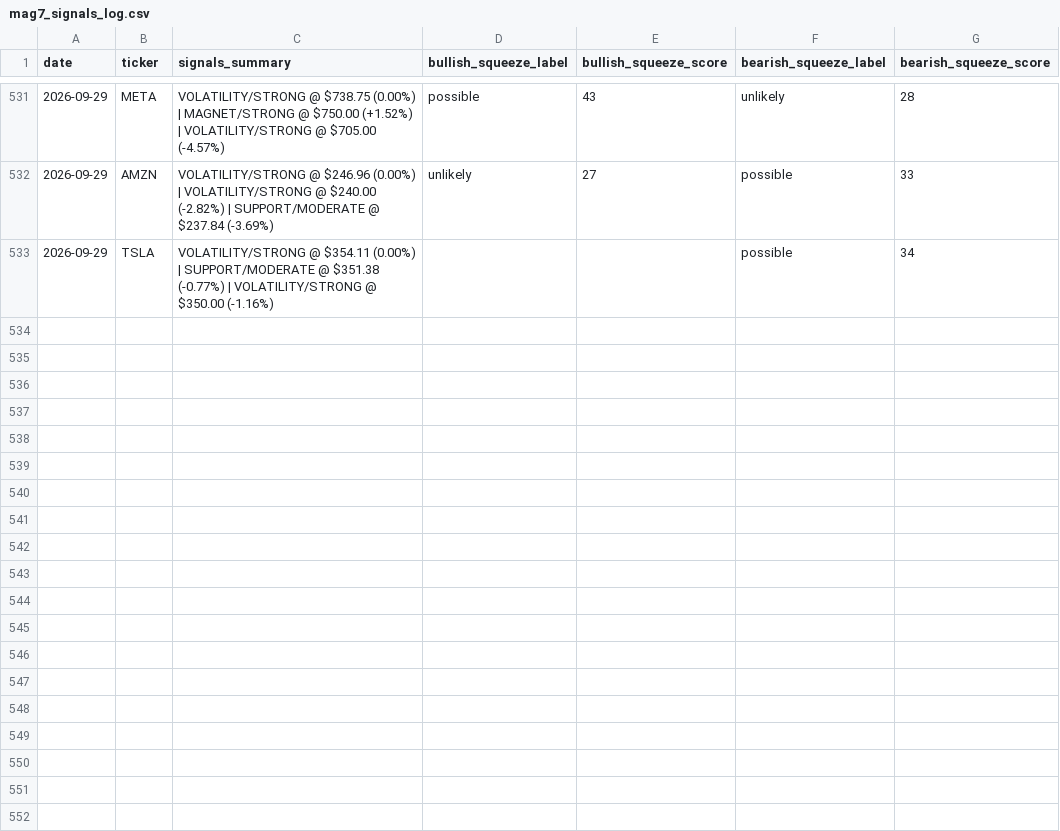
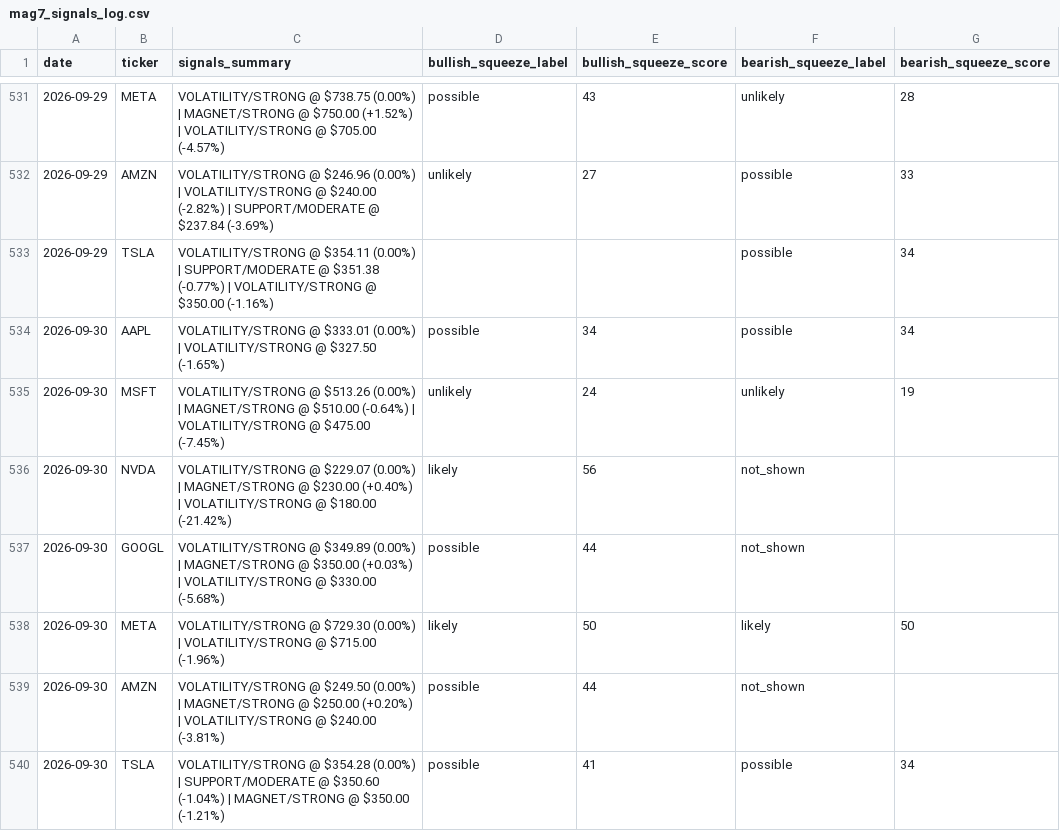
Before and after one commit to one7rade-byte/gex-tracker, a CSV file: mag7_signals_log.csv, drawn as a sheet; only a part is shown, gaps mark what is left out.

Commit message:
Update Mag 7 signals + squeeze screener

```diff
--- a/mag7_signals_log.csv
+++ b/mag7_signals_log.csv
@@ -533 +533,8 @@ date,ticker,signals_summary,bullish_squeeze_label,bullish_squeeze_score,bearish_
 2026-09-29,TSLA,VOLATILITY/STRONG @ $354.11 (0.00%) | SUPPORT/MODERATE @ $351.38 (-0.77%) | VOLATILITY/STRONG @ $350.00 (-1.16%),,,possible,34
+2026-09-30,AAPL,VOLATILITY/STRONG @ $333.01 (0.00%) | VOLATILITY/STRONG @ $327.50 (-1.65%),possible,34,possible,34
+2026-09-30,MSFT,VOLATILITY/STRONG @ $513.26 (0.00%) | MAGNET/STRONG @ $510.00 (-0.64%) | VOLATILITY/STRONG @ $475.00 (-7.45%),unlikely,24,unlikely,19
+2026-09-30,NVDA,VOLATILITY/STRONG @ $229.07 (0.00%) | MAGNET/STRONG @ $230.00 (+0.40%) | VOLATILITY/STRONG @ $180.00 (-21.42%),likely,56,not_shown,
+2026-09-30,GOOGL,VOLATILITY/STRONG @ $349.89 (0.00%) | MAGNET/STRONG @ $350.00 (+0.03%) | VOLATILITY/STRONG @ $330.00 (-5.68%),possible,44,not_shown,
+2026-09-30,META,VOLATILITY/STRONG @ $729.30 (0.00%) | VOLATILITY/STRONG @ $715.00 (-1.96%),likely,50,likely,50
+2026-09-30,AMZN,VOLATILITY/STRONG @ $249.50 (0.00%) | MAGNET/STRONG @ $250.00 (+0.20%) | VOLATILITY/STRONG @ $240.00 (-3.81%),possible,44,not_shown,
+2026-09-30,TSLA,VOLATILITY/STRONG @ $354.28 (0.00%) | SUPPORT/MODERATE @ $350.60 (-1.04%) | MAGNET/STRONG @ $350.00 (-1.21%),possible,41,possible,34
```
